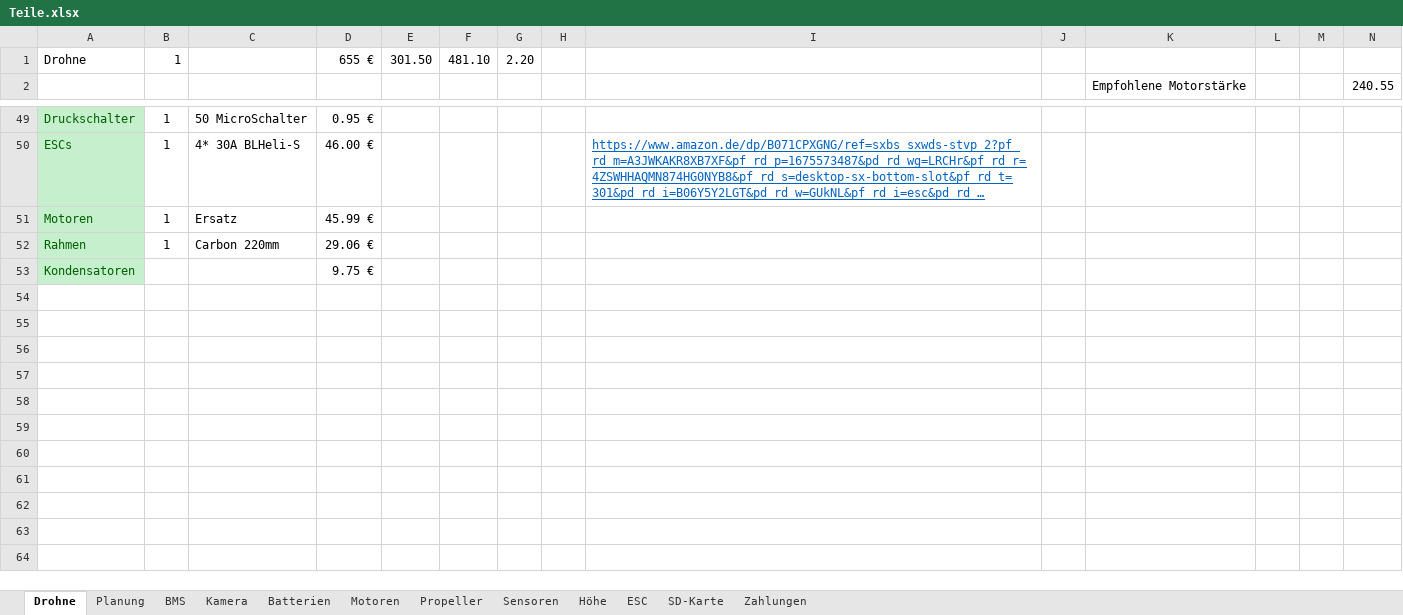
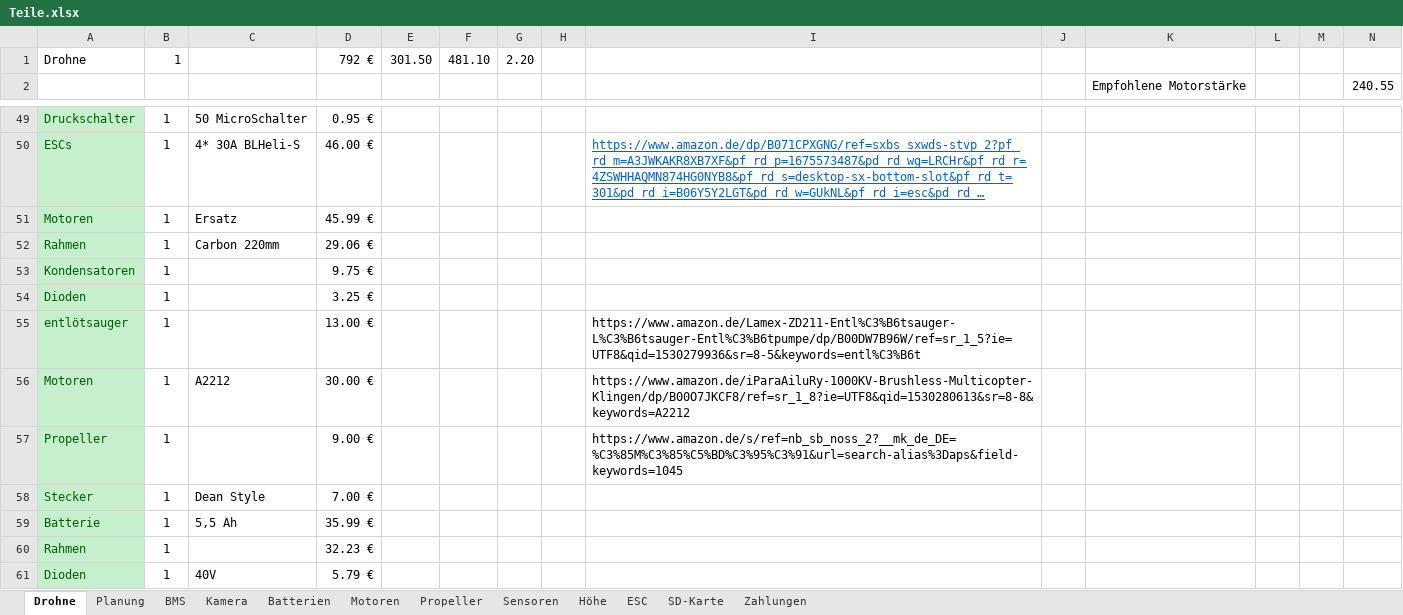
Before and after one commit to KoehlerT/Drohne, an Excel workbook: Teile.xlsx, sheet Drohne, drawn as a sheet; only a part is shown, gaps mark what is left out; long unchanged cells end in …; values as stored, in another font and other column widths than the file's, no borders; rows hold the shown columns only; the diff names each change by its address in the sheet, - before the commit and + after, or states it on an @@ line.

```diff
--- a/Teile.xlsx (sheet Drohne)
+++ b/Teile.xlsx (sheet Drohne)
-D1: 655 €
+D1: 792 €
-B53: (empty)
+B53: 1
+row 54: Dioden | 1 |  | 3.25 €
+row 55: entlötsauger | 1 |  | 13.00 € |  |  |  |  | https://www.amazon.de/Lamex-ZD211-Entl%C3%B6tsauger-L%C3%B6tsauger-Entl%C3%B6tpumpe/dp/B00DW7B96W/ref=sr_1_5?ie=UTF8&qid=1530279936&sr=8-5&keywords=entl%C3%B6t
+row 56: Motoren | 1 | A2212 | 30.00 € |  |  |  |  | https://www.amazon.de/iParaAiluRy-1000KV-Brushless-Multicopter-Klingen/dp/B00O7JKCF8/ref=sr_1_8?ie=UTF8&qid=1530280613&sr=8-8&keywords=A2212
+row 57: Propeller | 1 |  | 9.00 € |  |  |  |  | https://www.amazon.de/s/ref=nb_sb_noss_2?__mk_de_DE=%C3%85M%C3%85%C5%BD%C3%95%C3%91&url=search-alias%3Daps&field-keywords=1045
+row 58: Stecker | 1 | Dean Style | 7.00 €
+row 59: Batterie | 1 | 5,5 Ah | 35.99 €
+row 60: Rahmen | 1 |  | 32.23 €
+row 61: Dioden | 1 | 40V | 5.79 €
```
Also changed, not shown: Dokumentation/Schritte.xlsx, 2 other files.
